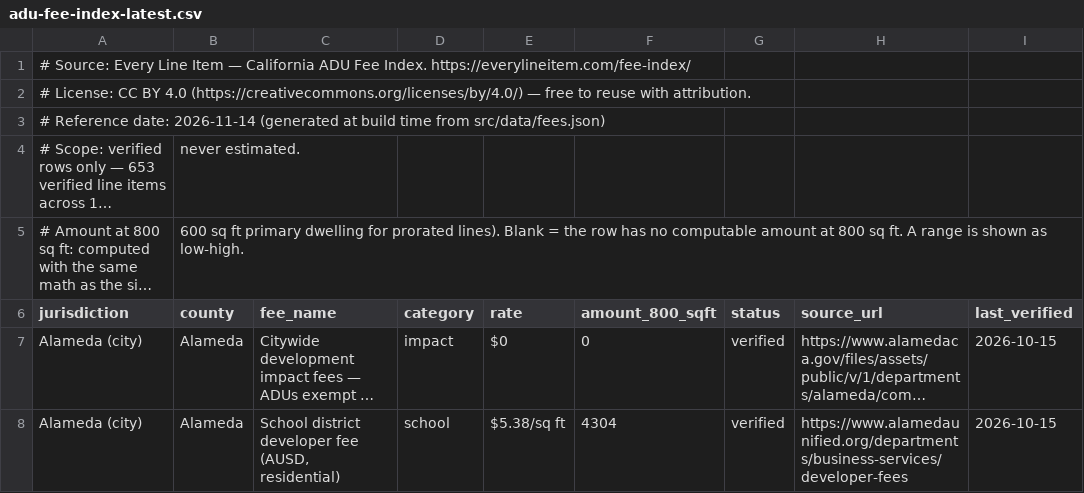
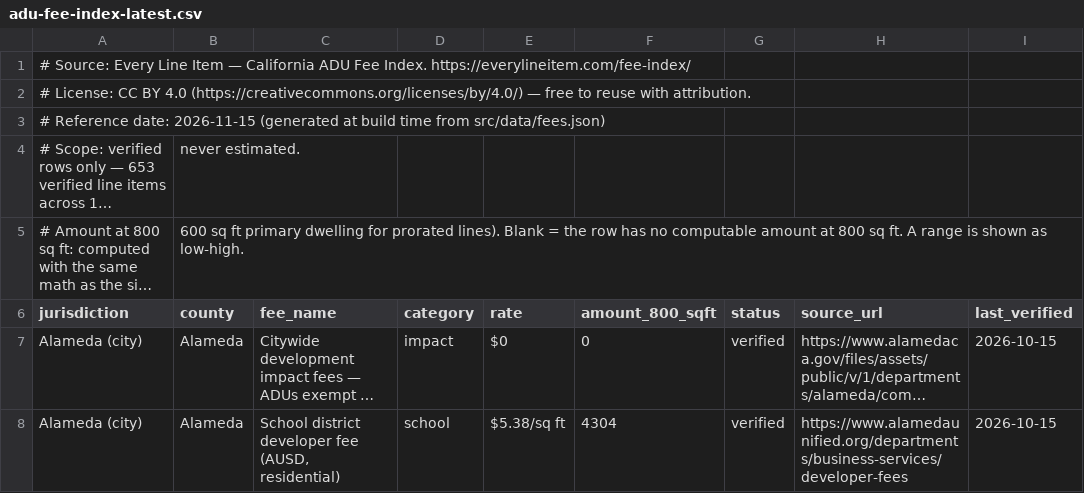
Before and after one commit to 1bit1eth-sudo/everylineitem, a CSV file: public/downloads/adu-fee-index-latest.csv, drawn as a sheet; only a part is shown; long unchanged cells end in …; the diff names each change by its address in the sheet, - before the commit and + after, or states it on an @@ line.

```diff
--- a/public/downloads/adu-fee-index-latest.csv
+++ b/public/downloads/adu-fee-index-latest.csv
-A3 (jurisdiction): …Reference date: 2026-11-14 (generated at…
+A3 (jurisdiction): …Reference date: 2026-11-15 (generated at…
```
